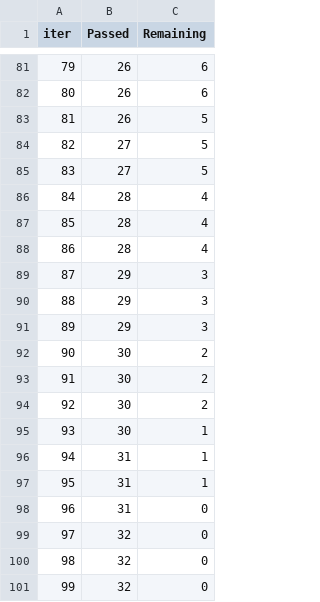
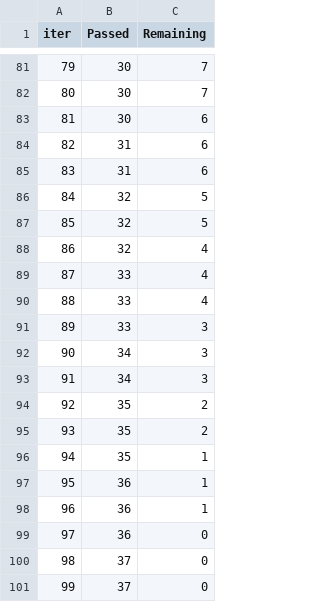
Before and after one commit to kumar793/Studentperfomancedetection, a TSV file: catboost_info/time_left.tsv, drawn as a sheet; only a part is shown, gaps mark what is left out; the diff covers the shown part only.

```diff
--- a/catboost_info/time_left.tsv
+++ b/catboost_info/time_left.tsv
@@ -81,21 +81,21 @@ iter	Passed	Remaining
-79	26	6
-80	26	6
-81	26	5
-82	27	5
-83	27	5
-84	28	4
-85	28	4
-86	28	4
-87	29	3
-88	29	3
-89	29	3
-90	30	2
-91	30	2
-92	30	2
-93	30	1
-94	31	1
-95	31	1
-96	31	0
-97	32	0
-98	32	0
-99	32	0
+79	30	7
+80	30	7
+81	30	6
+82	31	6
+83	31	6
+84	32	5
+85	32	5
+86	32	4
+87	33	4
+88	33	4
+89	33	3
+90	34	3
+91	34	3
+92	35	2
+93	35	2
+94	35	1
+95	36	1
+96	36	1
+97	36	0
+98	37	0
+99	37	0
```
Also changed, not shown: 140 edited cells elsewhere in this file, 6 other files.
